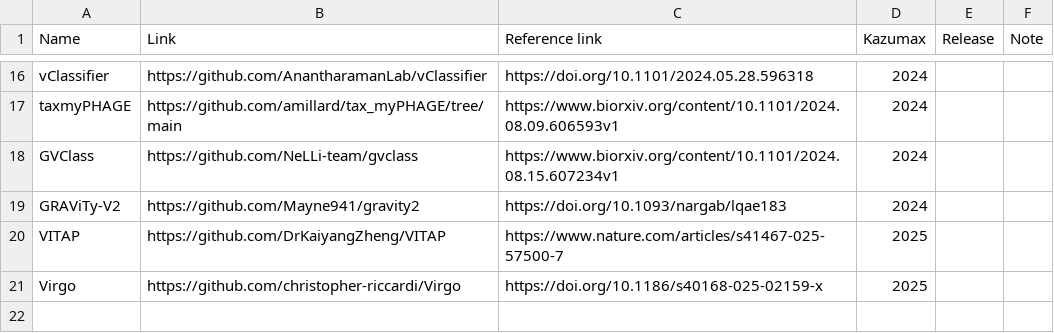
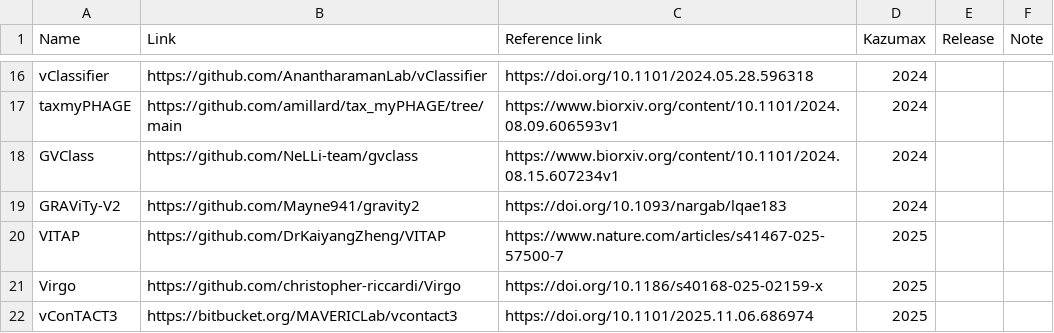
Before and after one commit to Tomikent/Capsid_community, a TSV file: Classifier.tsv, drawn as a sheet; only a part is shown, gaps mark what is left out; the diff names each change by its address in the sheet, - before the commit and + after, or states it on an @@ line.

Commit message:
Update Classifier.tsv

```diff
--- a/Classifier.tsv
+++ b/Classifier.tsv
+row 22: vConTACT3 | https://bitbucket.org/MAVERICLab/vcontact3 | https://doi.org/10.1101/2025.11.06.686974 | 2025
```
